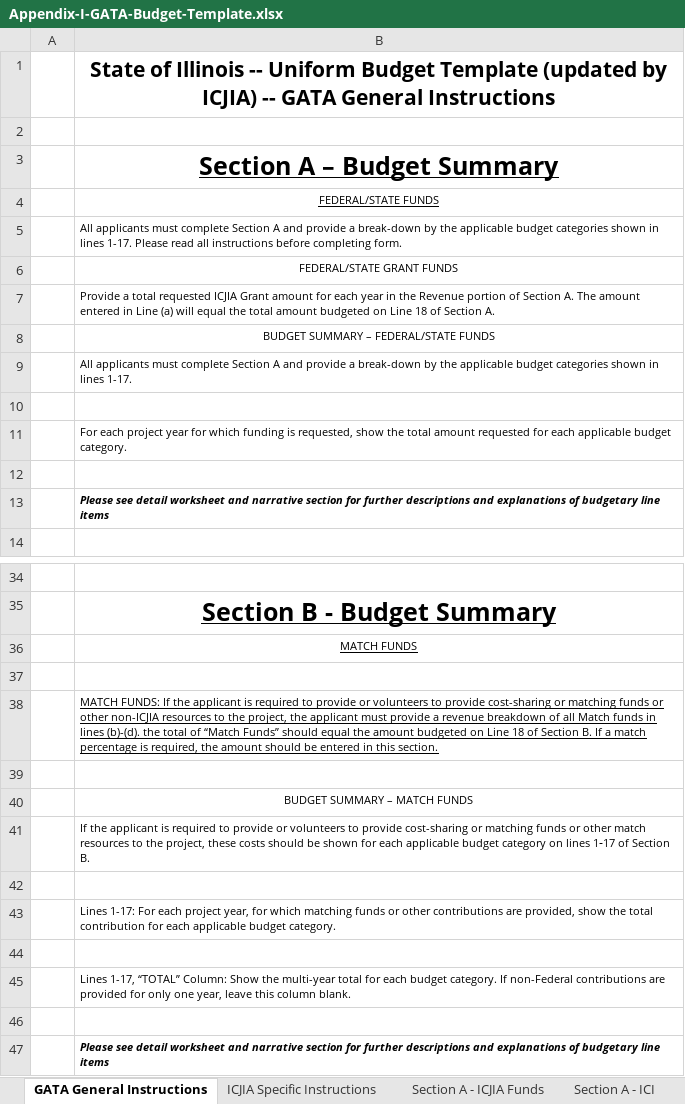
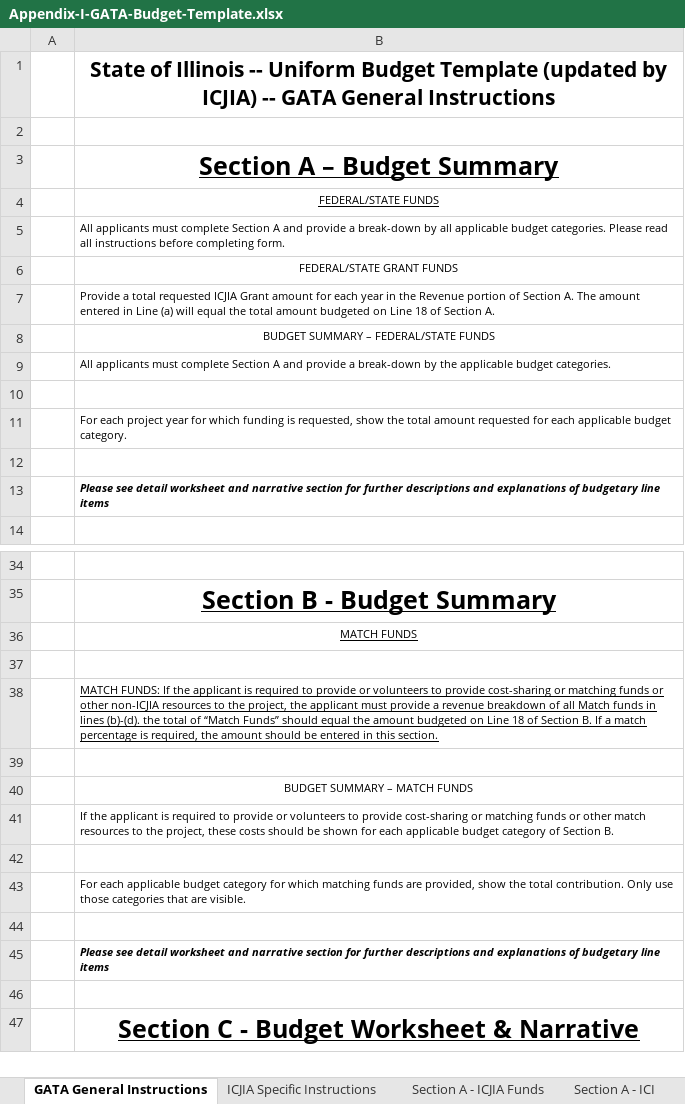
Before and after one commit to cschweda/ICJIAWEB, an Excel workbook: assets/VOCA/Appendix-I-GATA-Budget-Template.xlsx, sheet GATA General Instructions, drawn as a sheet; only a part is shown, gaps mark what is left out; the shorter side is filled out with more unchanged rows; values as stored, in another font and other column widths than the file's, no borders; the diff names each change by its address in the sheet, - before the commit and + after, or states it on an @@ line.

```diff
--- a/assets/VOCA/Appendix-I-GATA-Budget-Template.xlsx (sheet GATA General Instructions)
+++ b/assets/VOCA/Appendix-I-GATA-Budget-Template.xlsx (sheet GATA General Instructions)
-B5: …break-down by the applicable budget categories shown in lines 1-17. Please read…
+B5: …break-down by all applicable budget categories. Please read…
-B9: …applicable budget categories shown in lines 1-17.
+B9: …applicable budget categories.
-B41: …budget category on lines 1‑17 of Section…
+B41: …budget category of Section…
-B43: Lines 1-17: For each project year, for which matching funds or other contributions are provided, show the total contribution for each applicable budget category.
+B43: For each applicable budget category for which matching funds are provided, show the total contribution. Only use those categories that are visible.
-row 44: (empty)
-row 45:  | Lines 1-17, “TOTAL” Column: Show the multi-year total for each budget category. If non-Federal contributions are provided for only one year, leave this column blank.
```
Also changed, not shown: sheet Fringe Benefits, sheet Indirect Costs, sheet Travel, sheet Personnel, sheet Supplies, sheet Equipment, 2 more sheets, formulas that keep their value, charts or pictures, 6 other files.
